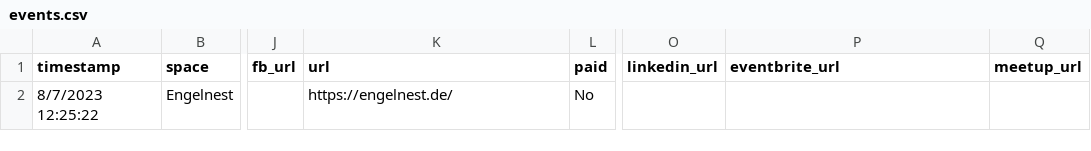
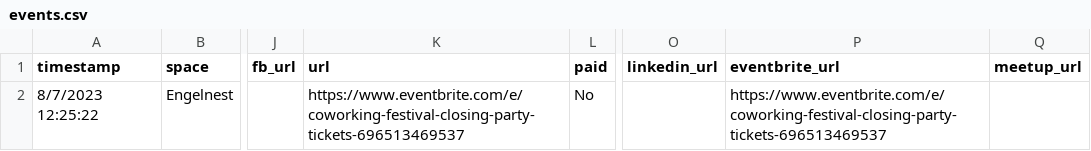
Before and after one commit to berlincoworking/coworkingfestival.github.io, a CSV file: _data/events.csv, drawn as a sheet; only a part is shown, gaps mark what is left out; the diff names each change by its address in the sheet, - before the commit and + after, or states it on an @@ line.

Commit message:
updated event link

```diff
--- a/_data/events.csv
+++ b/_data/events.csv
-K2 (url): https://engelnest.de/
+K2 (url): https://www.eventbrite.com/e/coworking-festival-closing-party-tickets-696513469537
-P2 (eventbrite_url): (empty)
+P2 (eventbrite_url): https://www.eventbrite.com/e/coworking-festival-closing-party-tickets-696513469537
```
